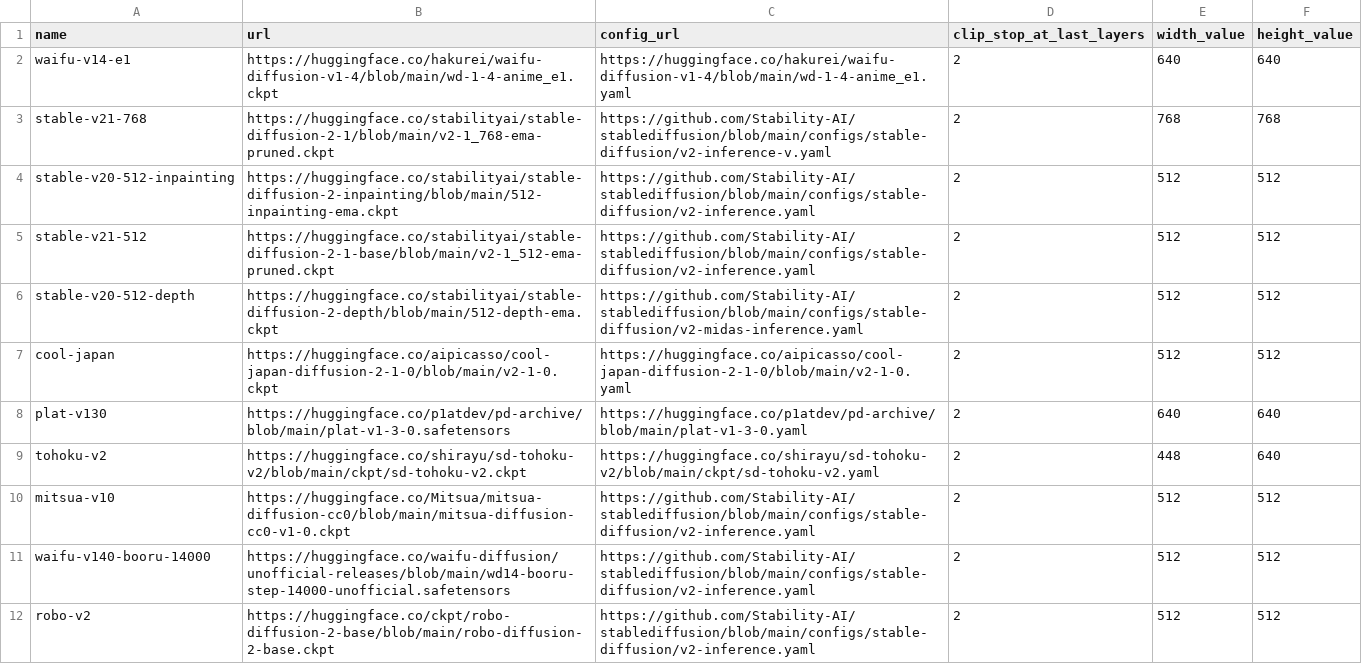
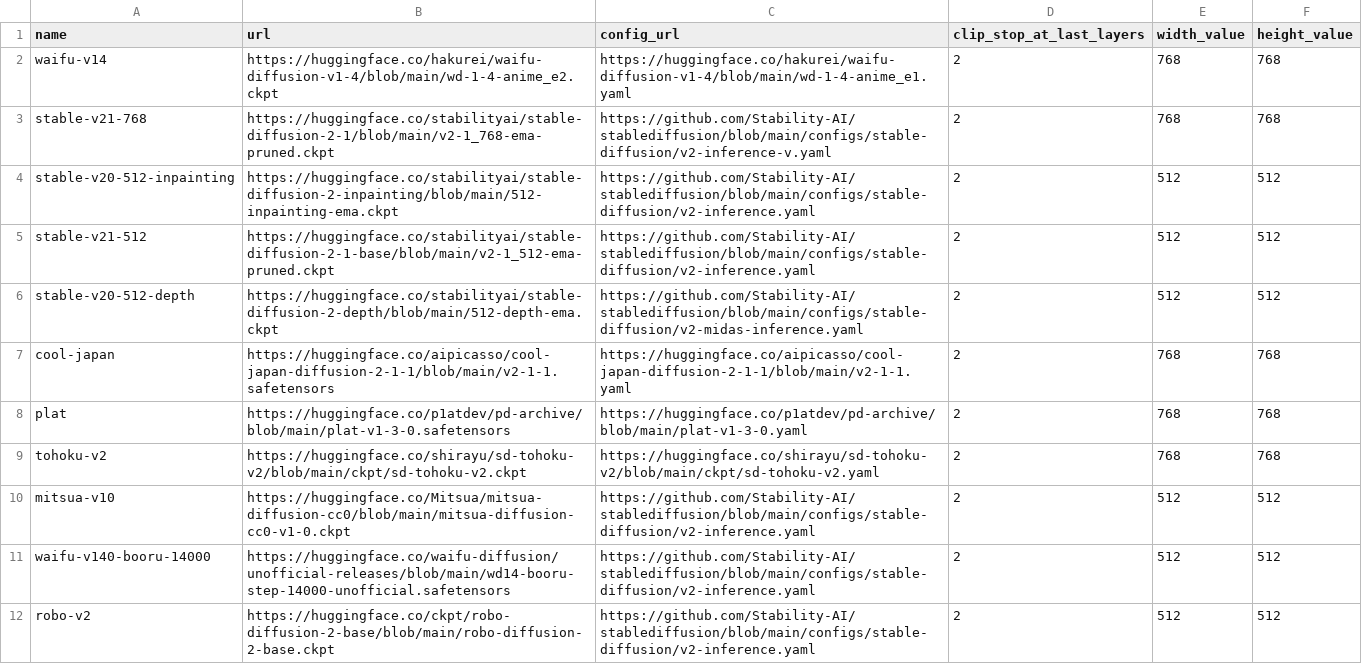
Before and after one commit to inu-ai/stable-diffusion-webui-colab, a CSV file: configs/model-config.csv, drawn as a sheet; only a part is shown.

Commit message:
Update waifu, cool japan, etc

```diff
--- a/configs/model-config.csv
+++ b/configs/model-config.csv
@@ -1,3 +1,3 @@
 name,url,config_url,clip_stop_at_last_layers,width_value,height_value
-waifu-v14-e1,https://huggingface.co/hakurei/waifu-diffusion-v1-4/blob/main/wd-1-4-anime_e1.ckpt,https://huggingface.co/hakurei/waifu-diffusion-v1-4/blob/main/wd-1-4-anime_e1.yaml,2,640,640
+waifu-v14,https://huggingface.co/hakurei/waifu-diffusion-v1-4/blob/main/wd-1-4-anime_e2.ckpt,https://huggingface.co/hakurei/waifu-diffusion-v1-4/blob/main/wd-1-4-anime_e1.yaml,2,768,768
 stable-v21-768,https://huggingface.co/stabilityai/stable-diffusion-2-1/blob/main/v2-1_768-ema-pruned.ckpt,https://github.com/Stability-AI/stablediffusion/blob/main/configs/stable-diffusion/v2-inference-v.yaml,2,768,768
@@ -6,5 +6,5 @@ stable-v21-512,https://huggingface.co/stabilityai/stable-diffusion-2-1-base/blob
 stable-v20-512-depth,https://huggingface.co/stabilityai/stable-diffusion-2-depth/blob/main/512-depth-ema.ckpt,https://github.com/Stability-AI/stablediffusion/blob/main/configs/stable-diffusion/v2-midas-inference.yaml,2,512,512
-cool-japan,https://huggingface.co/aipicasso/cool-japan-diffusion-2-1-0/blob/main/v2-1-0.ckpt,https://huggingface.co/aipicasso/cool-japan-diffusion-2-1-0/blob/main/v2-1-0.yaml,2,512,512
-plat-v130,https://huggingface.co/p1atdev/pd-archive/blob/main/plat-v1-3-0.safetensors,https://huggingface.co/p1atdev/pd-archive/blob/main/plat-v1-3-0.yaml,2,640,640
-tohoku-v2,https://huggingface.co/shirayu/sd-tohoku-v2/blob/main/ckpt/sd-tohoku-v2.ckpt,https://huggingface.co/shirayu/sd-tohoku-v2/blob/main/ckpt/sd-tohoku-v2.yaml,2,448,640
+cool-japan,https://huggingface.co/aipicasso/cool-japan-diffusion-2-1-1/blob/main/v2-1-1.safetensors,https://huggingface.co/aipicasso/cool-japan-diffusion-2-1-1/blob/main/v2-1-1.yaml,2,768,768
+plat,https://huggingface.co/p1atdev/pd-archive/blob/main/plat-v1-3-0.safetensors,https://huggingface.co/p1atdev/pd-archive/blob/main/plat-v1-3-0.yaml,2,768,768
+tohoku-v2,https://huggingface.co/shirayu/sd-tohoku-v2/blob/main/ckpt/sd-tohoku-v2.ckpt,https://huggingface.co/shirayu/sd-tohoku-v2/blob/main/ckpt/sd-tohoku-v2.yaml,2,768,768
 mitsua-v10,https://huggingface.co/Mitsua/mitsua-diffusion-cc0/blob/main/mitsua-diffusion-cc0-v1-0.ckpt,https://github.com/Stability-AI/stablediffusion/blob/main/configs/stable-diffusion/v2-inference.yaml,2,512,512
```
Also changed, not shown: 1 other file.
